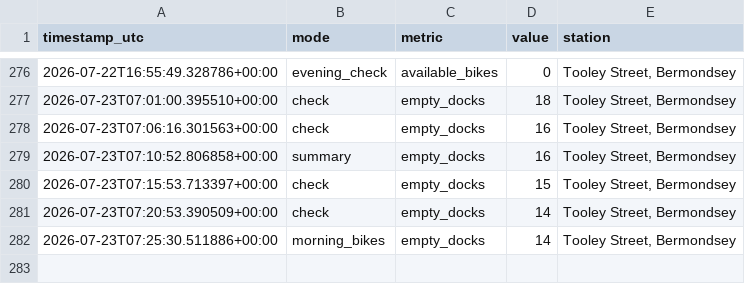
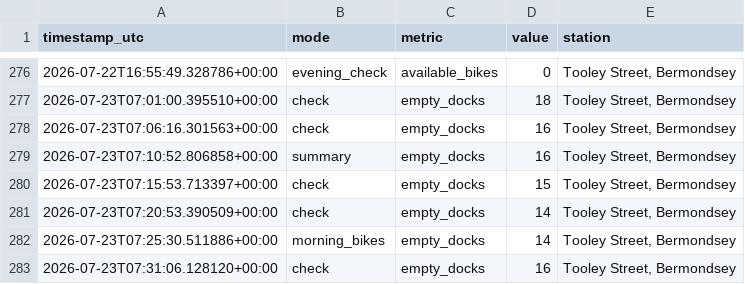
Before and after one commit to hsimmonds01/Claude, a CSV file: dock-alerter/history.csv, drawn as a sheet; only a part is shown, gaps mark what is left out.

```diff
--- a/dock-alerter/history.csv
+++ b/dock-alerter/history.csv
@@ -282 +282,2 @@ timestamp_utc,mode,metric,value,station
 2026-07-23T07:25:30.511886+00:00,morning_bikes,empty_docks,14,"Tooley Street, Bermondsey"
+2026-07-23T07:31:06.128120+00:00,check,empty_docks,16,"Tooley Street, Bermondsey"
```
